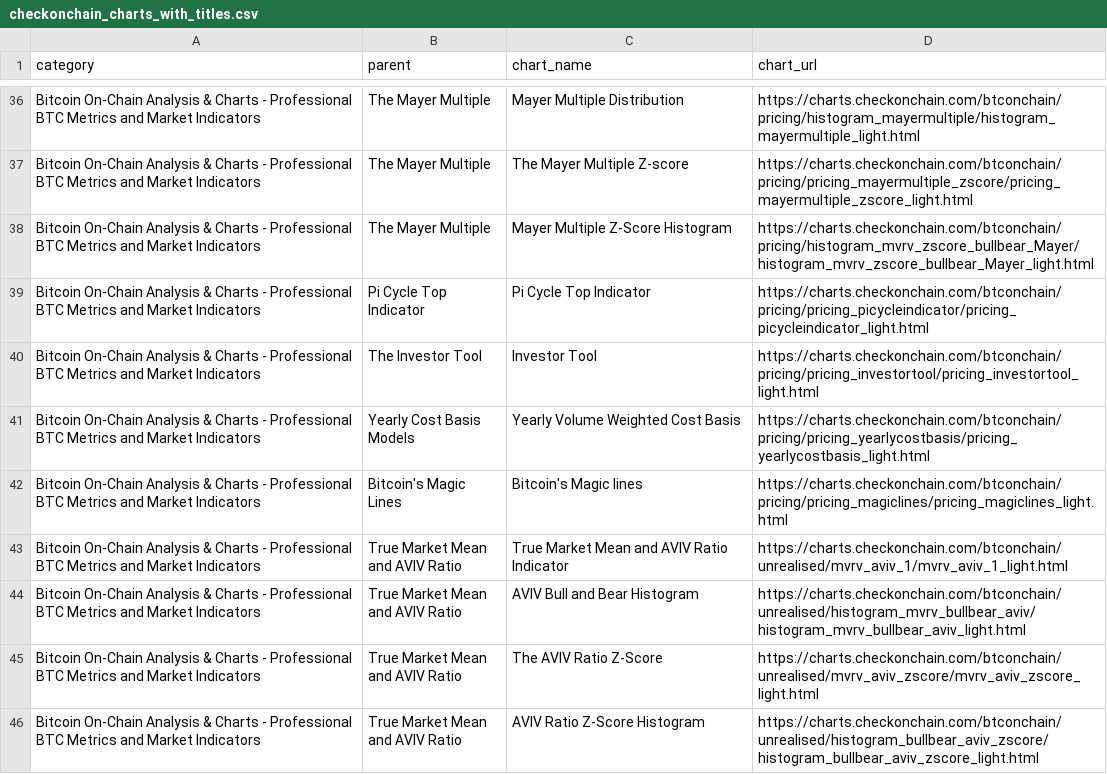
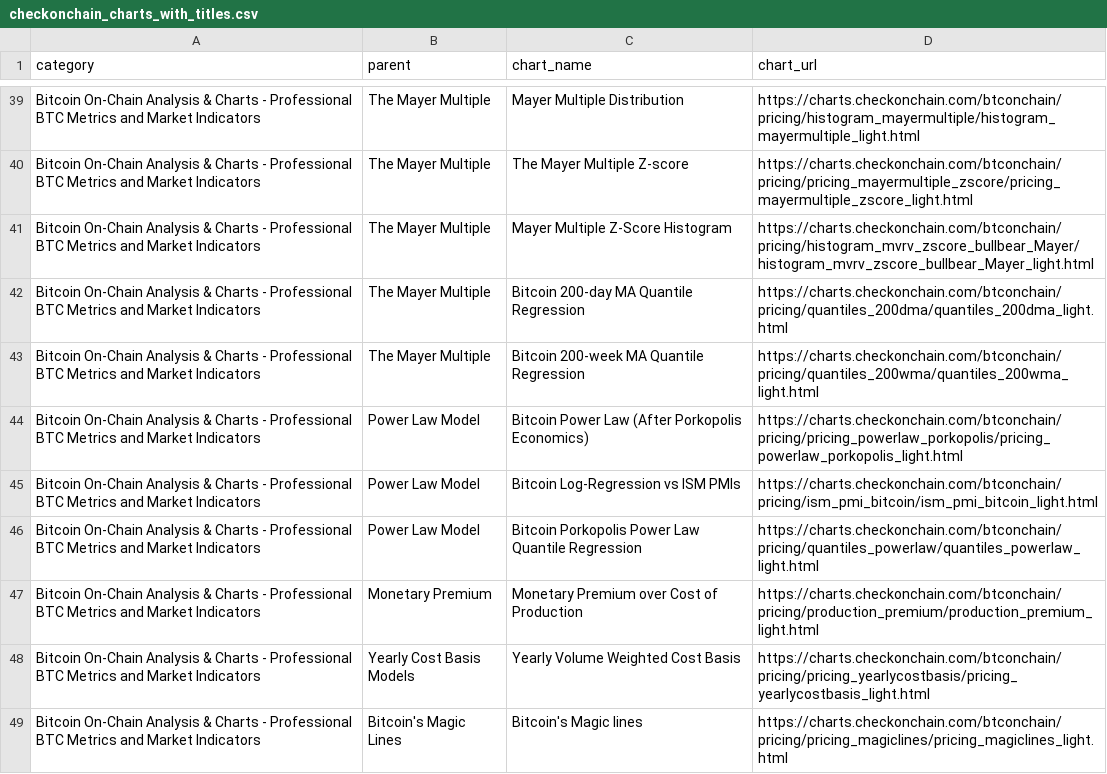
Before and after one commit to checkonchainweb/checkonchain-chart-search, a CSV file: checkonchain_charts_with_titles.csv, drawn as a sheet; only a part is shown, gaps mark what is left out; the shorter side is filled out with more unchanged rows; removed rows and columns are numbered as before the commit, all else as after; the diff covers the shown part only; the diff names each change by its address in the sheet, - before the commit and + after, or states it on an @@ line.

Commit message:
Add files via upload

```diff
--- a/checkonchain_charts_with_titles.csv
+++ b/checkonchain_charts_with_titles.csv
-row 39: Bitcoin On-Chain Analysis & Charts - Professional BTC Metrics and Market Indicators | Pi Cycle Top Indicator | Pi Cycle Top Indicator | https://charts.checkonchain.com/btconchain/pricing/pricing_picycleindicator/pricing_picycleindicator_light.html
-row 40: Bitcoin On-Chain Analysis & Charts - Professional BTC Metrics and Market Indicators | The Investor Tool | Investor Tool | https://charts.checkonchain.com/btconchain/pricing/pricing_investortool/pricing_investortool_light.html
+row 42: Bitcoin On-Chain Analysis & Charts - Professional BTC Metrics and Market Indicators | The Mayer Multiple | Bitcoin 200-day MA Quantile Regression | https://charts.checkonchain.com/btconchain/pricing/quantiles_200dma/quantiles_200dma_light.html
+row 43: Bitcoin On-Chain Analysis & Charts - Professional BTC Metrics and Market Indicators | The Mayer Multiple | Bitcoin 200-week MA Quantile Regression | https://charts.checkonchain.com/btconchain/pricing/quantiles_200wma/quantiles_200wma_light.html
+row 44: Bitcoin On-Chain Analysis & Charts - Professional BTC Metrics and Market Indicators | Power Law Model | Bitcoin Power Law (After Porkopolis Economics) | https://charts.checkonchain.com/btconchain/pricing/pricing_powerlaw_porkopolis/pricing_powerlaw_porkopolis_light.html
+row 45: Bitcoin On-Chain Analysis & Charts - Professional BTC Metrics and Market Indicators | Power Law Model | Bitcoin Log-Regression vs ISM PMIs | https://charts.checkonchain.com/btconchain/pricing/ism_pmi_bitcoin/ism_pmi_bitcoin_light.html
+row 46: Bitcoin On-Chain Analysis & Charts - Professional BTC Metrics and Market Indicators | Power Law Model | Bitcoin Porkopolis Power Law Quantile Regression | https://charts.checkonchain.com/btconchain/pricing/quantiles_powerlaw/quantiles_powerlaw_light.html
+row 47: Bitcoin On-Chain Analysis & Charts - Professional BTC Metrics and Market Indicators | Monetary Premium | Monetary Premium over Cost of Production | https://charts.checkonchain.com/btconchain/pricing/production_premium/production_premium_light.html
```
Also changed, not shown: 15 added rows, 16 removed rows, 9 moved rows and 28 edited cells elsewhere in this file.
